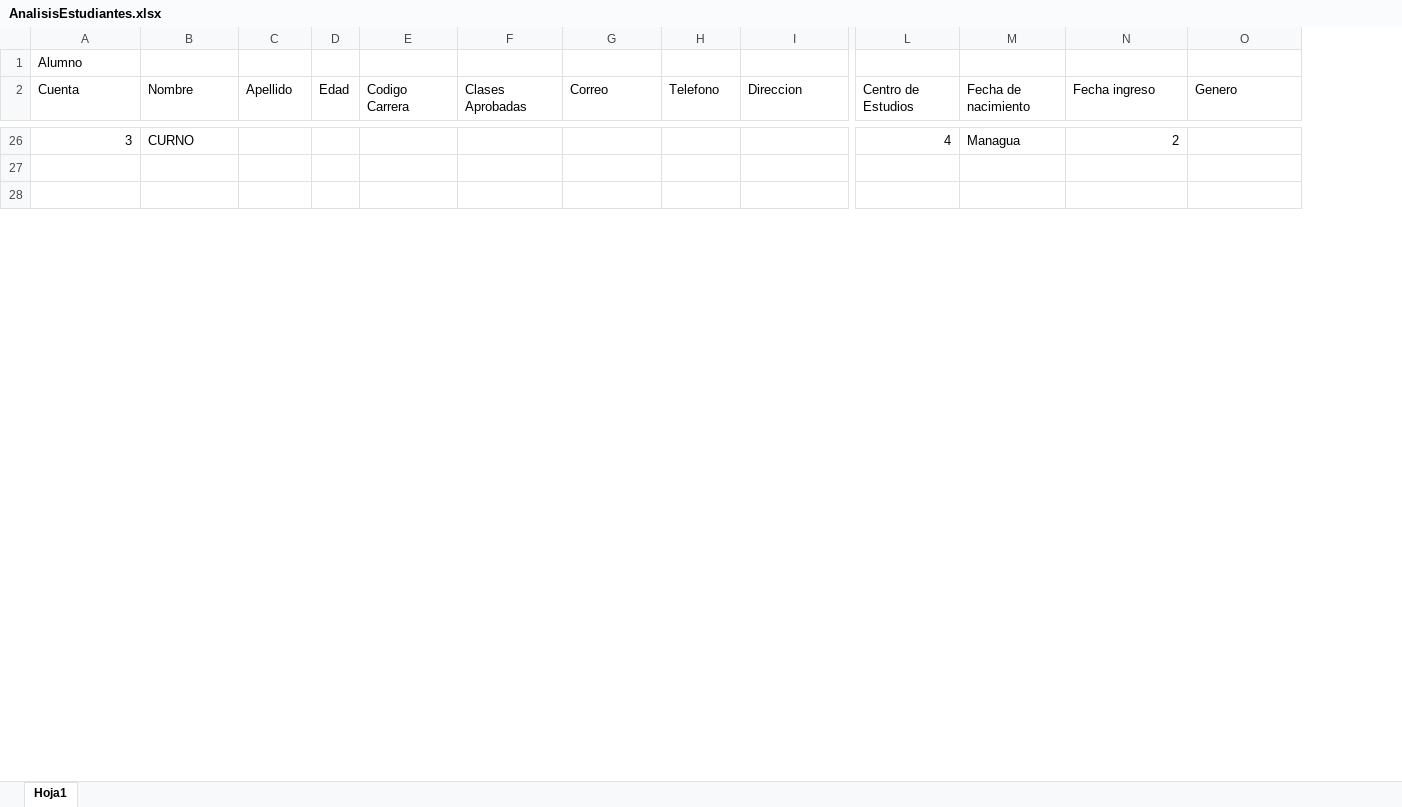
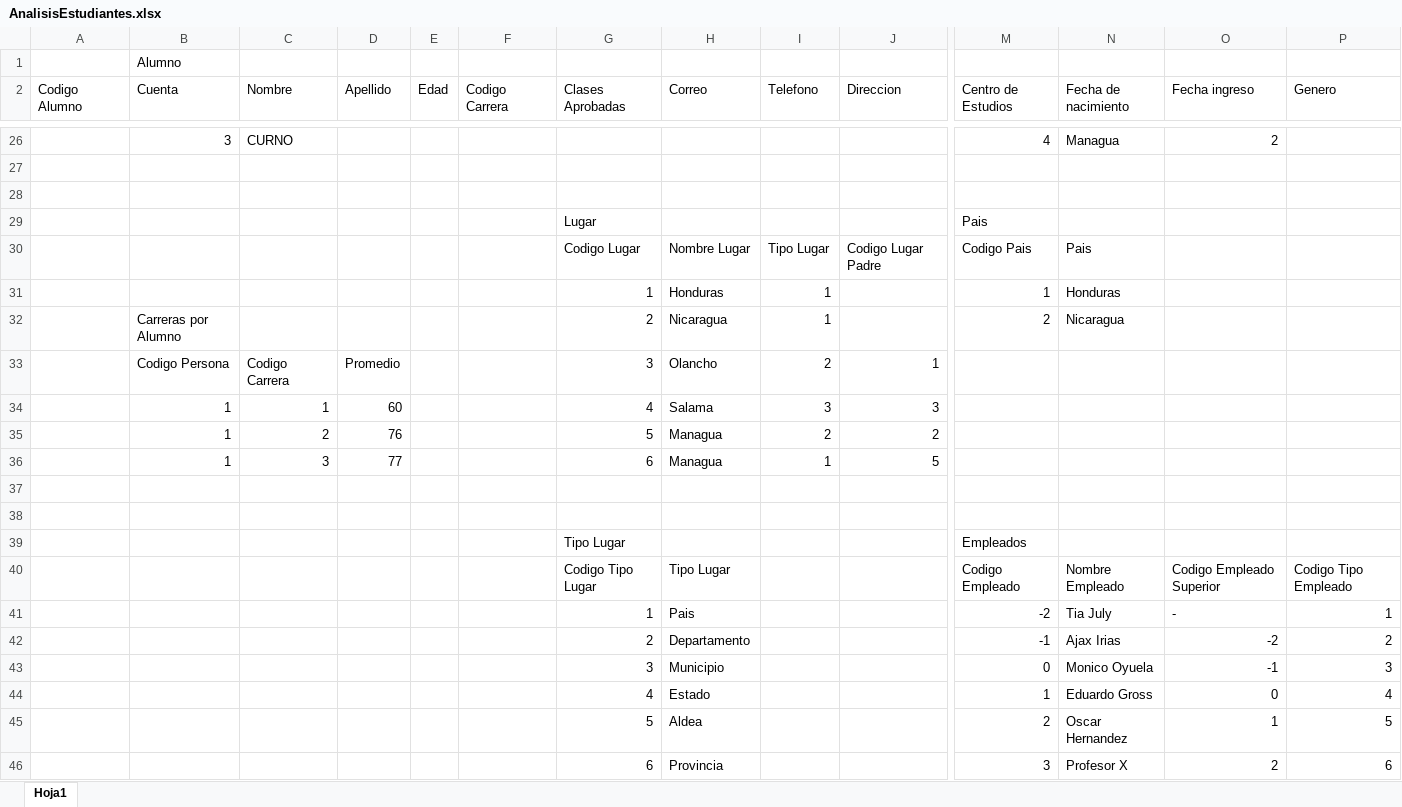
Before and after one commit to UNAH-IS/IS501-II2017, an Excel workbook: AnalisisEstudiantes.xlsx, sheet Hoja1, drawn as a sheet; only a part is shown, gaps mark what is left out; values as stored, in another font and other column widths than the file's, no borders; rows hold the shown columns only; the diff covers the shown part only; the diff names each change by its address in the sheet, - before the commit and + after, or states it on an @@ line.

Commit message:
Modelo Estudiantes.

```diff
--- a/AnalisisEstudiantes.xlsx (sheet Hoja1)
+++ b/AnalisisEstudiantes.xlsx (sheet Hoja1)
+column A (Codigo Alumno), empty
+row 29:  |  |  |  |  |  | Lugar |  |  |  | Pais
+row 30:  |  |  |  |  |  | Codigo Lugar | Nombre Lugar | Tipo Lugar | Codigo Lugar Padre | Codigo Pais | Pais
+row 31:  |  |  |  |  |  | 1 | Honduras | 1 |  | 1 | Honduras
+row 32:  | Carreras por Alumno |  |  |  |  | 2 | Nicaragua | 1 |  | 2 | Nicaragua
+row 33:  | Codigo Persona | Codigo Carrera | Promedio |  |  | 3 | Olancho | 2 | 1
+row 34:  | 1 | 1 | 60 |  |  | 4 | Salama | 3 | 3
+row 35:  | 1 | 2 | 76 |  |  | 5 | Managua | 2 | 2
+row 36:  | 1 | 3 | 77 |  |  | 6 | Managua | 1 | 5
+row 37: (empty)
+row 38: (empty)
+row 39:  |  |  |  |  |  | Tipo Lugar |  |  |  | Empleados
+row 40:  |  |  |  |  |  | Codigo Tipo Lugar | Tipo Lugar |  |  | Codigo Empleado | Nombre Empleado | Codigo Empleado Superior | Codigo Tipo Empleado
+row 41:  |  |  |  |  |  | 1 | Pais |  |  | -2 | Tia July | - | 1
+row 42:  |  |  |  |  |  | 2 | Departamento |  |  | -1 | Ajax Irias | -2 | 2
+row 43:  |  |  |  |  |  | 3 | Municipio |  |  | 0 | Monico Oyuela | -1 | 3
+row 44:  |  |  |  |  |  | 4 | Estado |  |  | 1 | Eduardo Gross | 0 | 4
+row 45:  |  |  |  |  |  | 5 | Aldea |  |  | 2 | Oscar Hernandez | 1 | 5
+row 46:  |  |  |  |  |  | 6 | Provincia |  |  | 3 | Profesor X | 2 | 6
```
Also changed, not shown: 58 added rows, 1 removed row and 5 edited cells elsewhere in this sheet, 1 other file.
